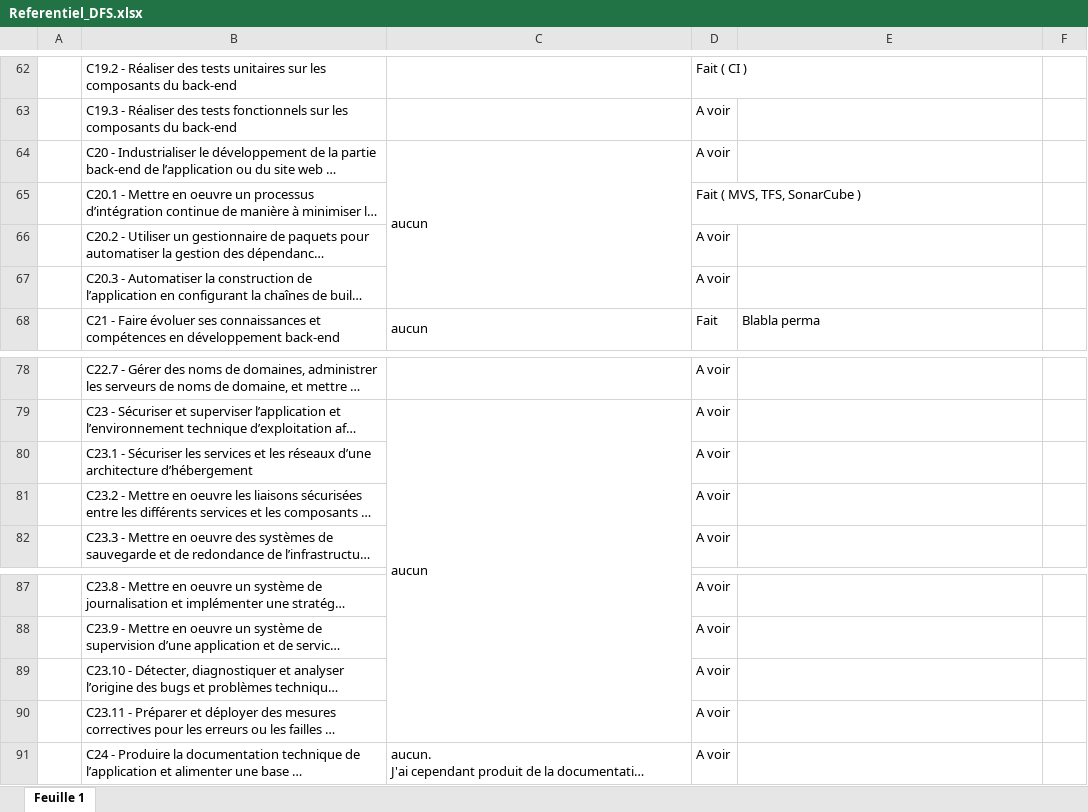
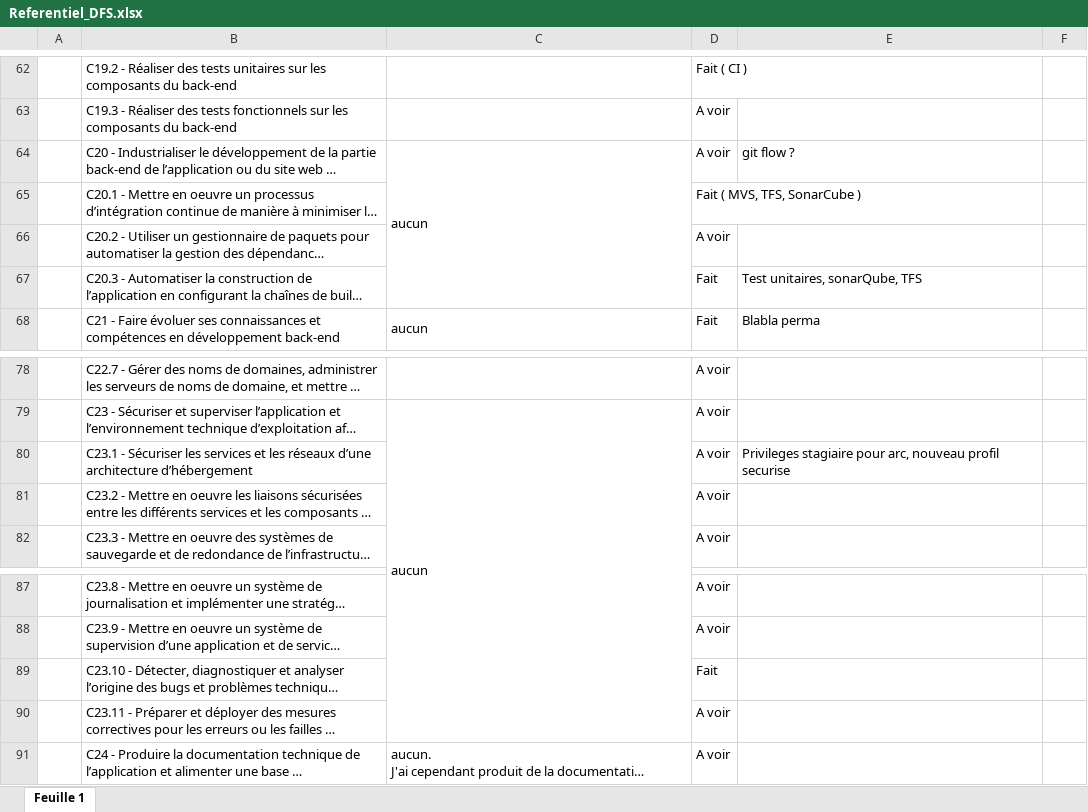
Before and after one commit to MarcSyndrome/soutenanceMarc, an Excel workbook: Referentiel_DFS.xlsx, sheet Feuille 1, drawn as a sheet; only a part is shown, gaps mark what is left out; long unchanged cells end in …; values as stored, in another font and other column widths than the file's, no borders; the diff names each change by its address in the sheet, - before the commit and + after, or states it on an @@ line.

```diff
--- a/Referentiel_DFS.xlsx (sheet Feuille 1)
+++ b/Referentiel_DFS.xlsx (sheet Feuille 1)
-E64: (empty)
+E64: git flow ?
-D67: A voir
+D67: Fait
-E67: (empty)
+E67: Test unitaires, sonarQube, TFS
-E80: (empty)
+E80: Privileges stagiaire pour arc, nouveau profil securise
-D89: A voir
+D89: Fait
```
Also changed, not shown: 3 other files.
